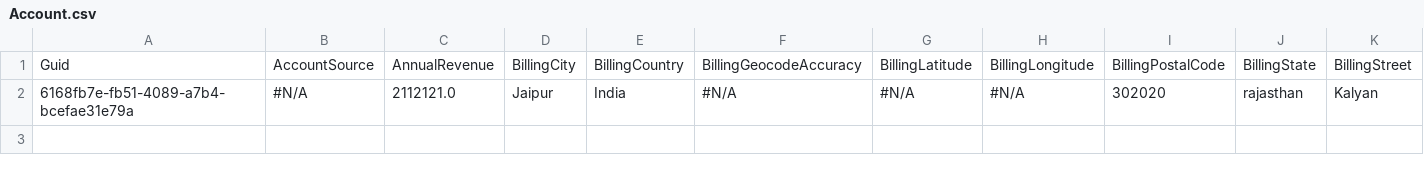
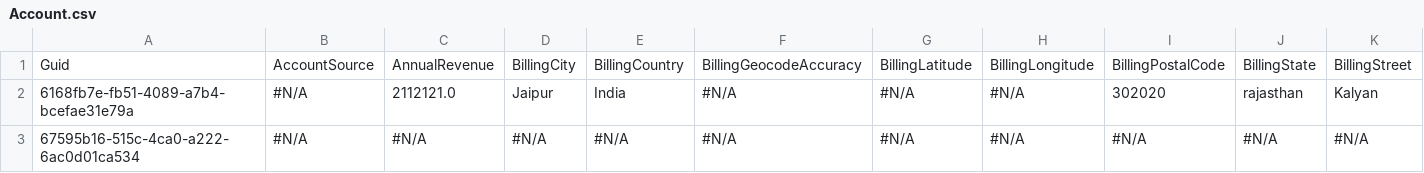
Before and after one commit to Prodlymoover/CPQTest10, a CSV file: Account.csv, drawn as a sheet; only a part is shown; rows hold the shown columns only; the diff names each change by its address in the sheet, - before the commit and + after, or states it on an @@ line.

```diff
--- a/Account.csv
+++ b/Account.csv
+row 3: 67595b16-515c-4ca0-a222-6ac0d01ca534 | #N/A | #N/A | #N/A | #N/A | #N/A | #N/A | #N/A | #N/A | #N/A | #N/A
```
Also changed, not shown: Asset.csv, Case.csv, 3 other files.
